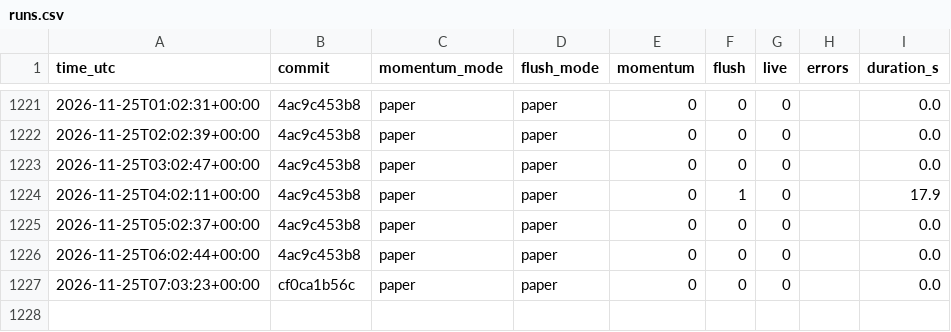
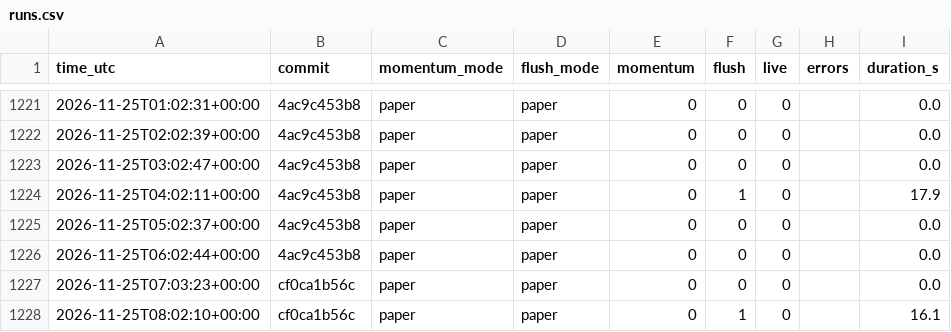
Before and after one commit to daijobudesu69/Crypto-RMF, a CSV file: state/runs.csv, drawn as a sheet; only a part is shown, gaps mark what is left out; the diff names each change by its address in the sheet, - before the commit and + after, or states it on an @@ line.

```diff
--- a/state/runs.csv
+++ b/state/runs.csv
+row 1228: 2026-11-25T08:02:10+00:00 | cf0ca1b56c | paper | paper | 0 | 1 | 0 |  | 16.1
```
Also changed, not shown: state/flush_signals.csv, 1 other file.
